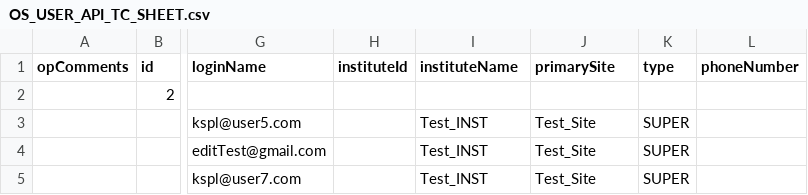
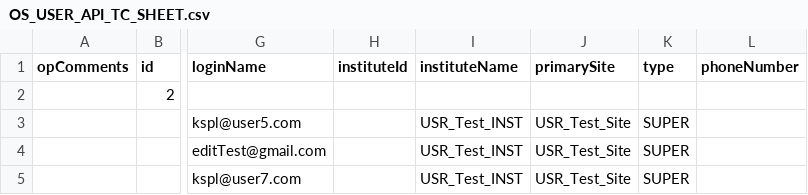
Before and after one commit to Swapnil-ingle/OpenSpecimen_TestNG, a CSV file: src/main/resources/example_csv_file/OS_USER_API_TC_SHEET.csv, drawn as a sheet; only a part is shown, gaps mark what is left out; the diff names each change by its address in the sheet, - before the commit and + after, or states it on an @@ line.

Commit message:
SI: Fixed: User CSV example file.

```diff
--- a/src/main/resources/example_csv_file/OS_USER_API_TC_SHEET.csv
+++ b/src/main/resources/example_csv_file/OS_USER_API_TC_SHEET.csv
-I3:I5 (instituteName): Test_INST
+I3:I5 (instituteName): USR_Test_INST
-J3:J5 (primarySite): Test_Site
+J3:J5 (primarySite): USR_Test_Site
```
